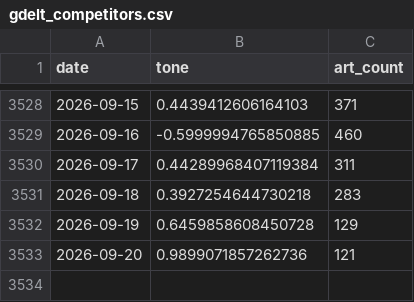
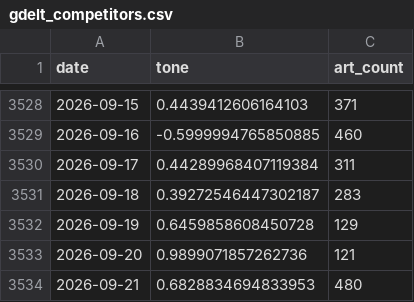
Before and after one commit to kevinrambhia11/nvda-news-quant, a CSV file: artifacts/cache/gdelt_competitors.csv, drawn as a sheet; only a part is shown, gaps mark what is left out.

```diff
--- a/artifacts/cache/gdelt_competitors.csv
+++ b/artifacts/cache/gdelt_competitors.csv
@@ -3530,4 +3530,5 @@ date,tone,art_count
 2026-09-17,0.44289968407119384,311
-2026-09-18,0.3927254644730218,283
+2026-09-18,0.39272546447302187,283
 2026-09-19,0.6459858608450728,129
 2026-09-20,0.9899071857262736,121
+2026-09-21,0.6828834694833953,480
```
Also changed, not shown: artifacts/cache/bq_industry.csv, artifacts/cache/bq_nvda_tone.csv, 7 other files.
